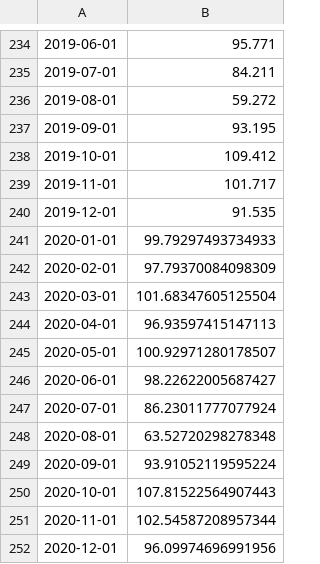
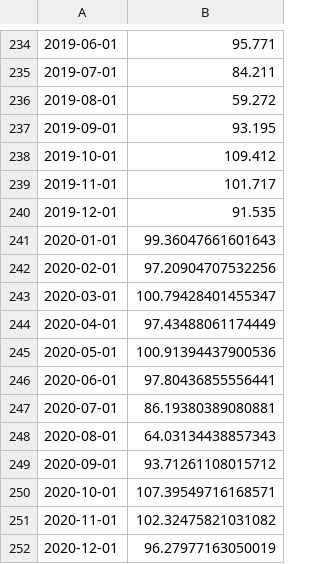
Before and after one commit to bereamanuel/metroAnalisis, a CSV file: data/predict.csv, drawn as a sheet; only a part is shown, gaps mark what is left out.

```diff
--- a/data/predict.csv
+++ b/data/predict.csv
@@ -240,13 +240,13 @@
 2019-12-01,91.535
-2020-01-01,99.79297493734933
-2020-02-01,97.79370084098309
-2020-03-01,101.68347605125504
-2020-04-01,96.93597415147113
-2020-05-01,100.92971280178507
-2020-06-01,98.22622005687427
-2020-07-01,86.23011777077924
-2020-08-01,63.52720298278348
-2020-09-01,93.91052119595224
-2020-10-01,107.81522564907443
-2020-11-01,102.54587208957344
-2020-12-01,96.09974696991956
+2020-01-01,99.36047661601643
+2020-02-01,97.20904707532256
+2020-03-01,100.79428401455347
+2020-04-01,97.43488061174449
+2020-05-01,100.91394437900536
+2020-06-01,97.80436855556441
+2020-07-01,86.19380389080881
+2020-08-01,64.03134438857343
+2020-09-01,93.71261108015712
+2020-10-01,107.39549716168571
+2020-11-01,102.32475821031082
+2020-12-01,96.27977163050019
```
Also changed, not shown: 5 other files.
